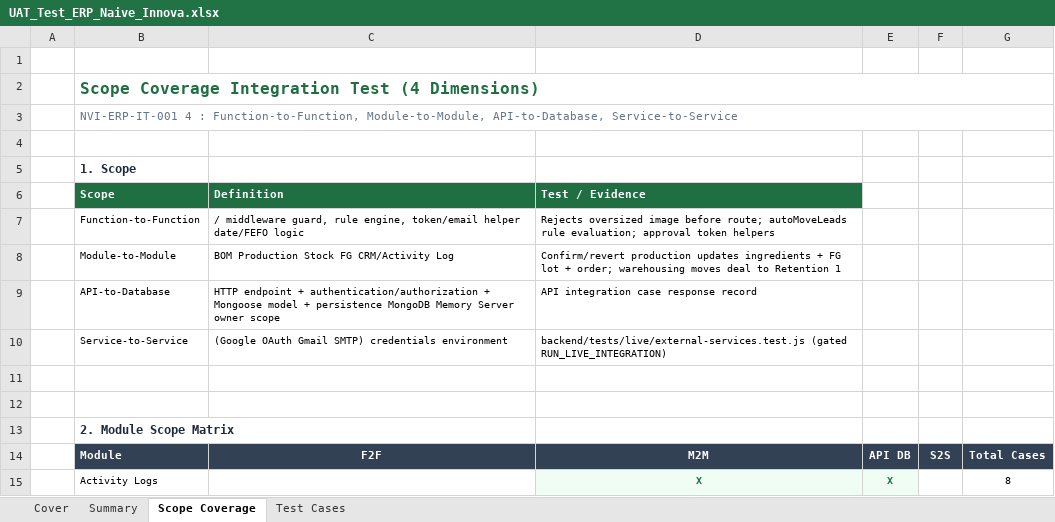
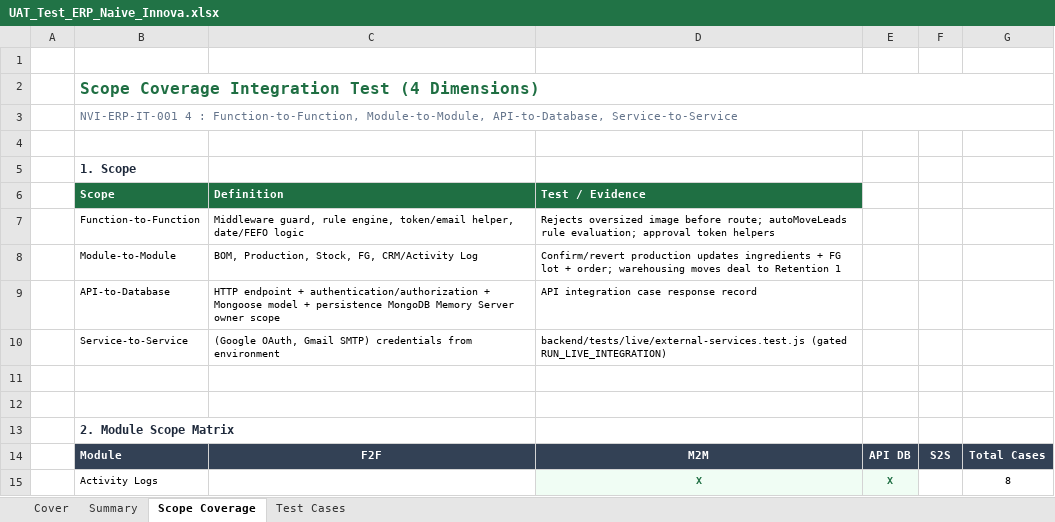
Before and after one commit to Napus-BackendDev/ERP_Naive_Innova, an Excel workbook: docs/02-testing/UAT_Test_ERP_Naive_Innova.xlsx, sheet Scope Coverage, drawn as a sheet; only a part is shown; values as stored, in another font and other column widths than the file's, no borders; the diff names each change by its address in the sheet, - before the commit and + after, or states it on an @@ line.

```diff
--- a/docs/02-testing/UAT_Test_ERP_Naive_Innova.xlsx (sheet Scope Coverage)
+++ b/docs/02-testing/UAT_Test_ERP_Naive_Innova.xlsx (sheet Scope Coverage)
-C7 (Definition): / middleware guard, rule engine, token/email helper date/FEFO logic
+C7 (Definition): Middleware guard, rule engine, token/email helper, date/FEFO logic
-C8 (Definition): BOM Production Stock FG CRM/Activity Log
+C8 (Definition): BOM, Production, Stock, FG, CRM/Activity Log
-C10 (Definition): (Google OAuth Gmail SMTP) credentials environment
+C10 (Definition): (Google OAuth, Gmail SMTP) credentials from environment
```
Also changed, not shown: sheet Test Cases, sheet Summary, sheet Cover, 2 other files.
